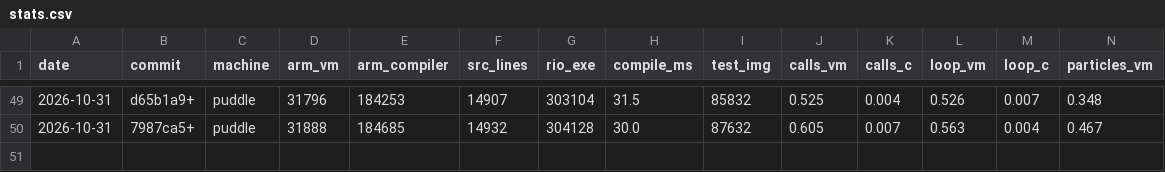
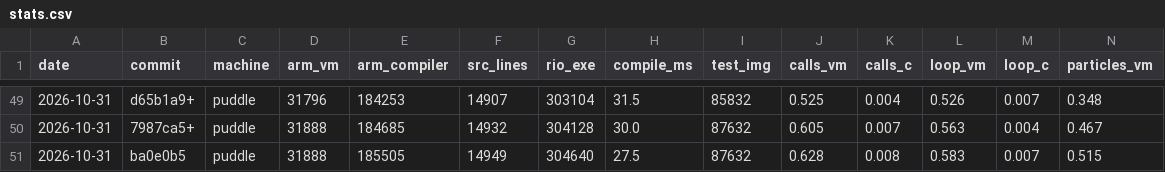
Before and after one commit to contextfreeinfo/rio, a CSV file: bench/stats.csv, drawn as a sheet; only a part is shown, gaps mark what is left out; rows hold the shown columns only; the diff names each change by its address in the sheet, - before the commit and + after, or states it on an @@ line.

```diff
--- a/bench/stats.csv
+++ b/bench/stats.csv
+row 51: 2026-10-31 | ba0e0b5 | puddle | 31888 | 185505 | 14949 | 304640 | 27.5 | 87632 | 0.628 | 0.008 | 0.583 | 0.007 | 0.515
```
Also changed, not shown: 4 other files.
